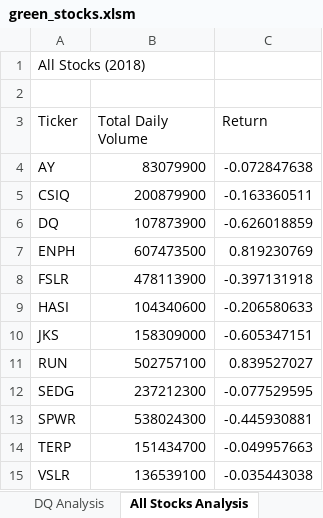
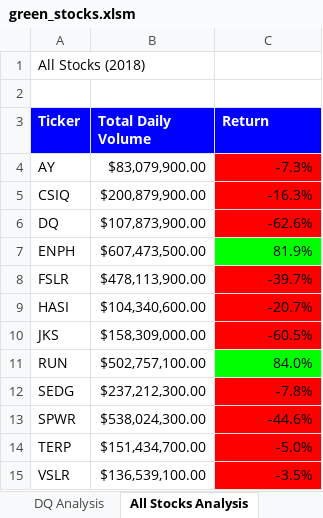
Before and after one commit to kchavez05/stock-analysis, an Excel workbook: green_stocks.xlsm, sheet All Stocks Analysis, drawn as a sheet; values as stored, in another font and other column widths than the file's, no borders; the diff names each change by its address in the sheet, - before the commit and + after, or states it on an @@ line.

Commit message:
Added conditional formatting

```diff
--- a/green_stocks.xlsm (sheet All Stocks Analysis)
+++ b/green_stocks.xlsm (sheet All Stocks Analysis)
@@ A3:C3 fill: none → #0000FF, bold: off → on, text colour: black → #FFFFFF @@
-B4 (Total Daily Volume): 83079900
+B4 (Total Daily Volume): $83,079,900.00
-C4 (Return): -0.072847638
+C4 (Return): -7.3%
-C4:C6 fill: none
+C4:C6 fill: #FF0000
-B5 (Total Daily Volume): 200879900
+B5 (Total Daily Volume): $200,879,900.00
-C5 (Return): -0.163360511
+C5 (Return): -16.3%
-B6 (Total Daily Volume): 107873900
+B6 (Total Daily Volume): $107,873,900.00
-C6 (Return): -0.626018859
+C6 (Return): -62.6%
-B7 (Total Daily Volume): 607473500
+B7 (Total Daily Volume): $607,473,500.00
-C7 (Return): 0.819230769
+C7 (Return): 81.9%
-C7 fill: none
+C7 fill: #00FF00
-B8 (Total Daily Volume): 478113900
+B8 (Total Daily Volume): $478,113,900.00
-C8 (Return): -0.397131918
+C8 (Return): -39.7%
-C8:C10 fill: none
+C8:C10 fill: #FF0000
-B9 (Total Daily Volume): 104340600
+B9 (Total Daily Volume): $104,340,600.00
-C9 (Return): -0.206580633
+C9 (Return): -20.7%
-B10 (Total Daily Volume): 158309000
+B10 (Total Daily Volume): $158,309,000.00
-C10 (Return): -0.605347151
+C10 (Return): -60.5%
-B11 (Total Daily Volume): 502757100
+B11 (Total Daily Volume): $502,757,100.00
-C11 (Return): 0.839527027
+C11 (Return): 84.0%
-C11 fill: none
+C11 fill: #00FF00
-B12 (Total Daily Volume): 237212300
+B12 (Total Daily Volume): $237,212,300.00
-C12 (Return): -0.077529595
+C12 (Return): -7.8%
-C12:C15 fill: none
+C12:C15 fill: #FF0000
-B13 (Total Daily Volume): 538024300
+B13 (Total Daily Volume): $538,024,300.00
-C13 (Return): -0.445930881
+C13 (Return): -44.6%
-B14 (Total Daily Volume): 151434700
+B14 (Total Daily Volume): $151,434,700.00
-C14 (Return): -0.049957663
+C14 (Return): -5.0%
-B15 (Total Daily Volume): 136539100
+B15 (Total Daily Volume): $136,539,100.00
-C15 (Return): -0.035443038
+C15 (Return): -3.5%
```
